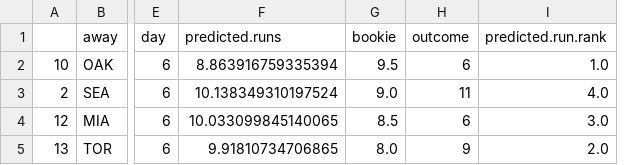
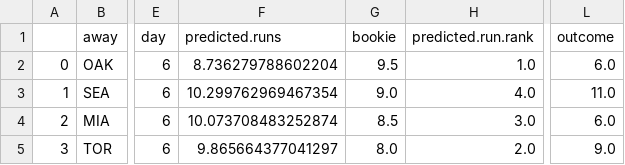
Before and after one commit to kupresanin99/Project423, a CSV file: notebooks/datapull/daily_results/results_4_6.csv, drawn as a sheet; only a part is shown, gaps mark what is left out; removed rows and columns are numbered as before the commit, all else as after; the diff names each change by its address in the sheet, - before the commit and + after, or states it on an @@ line.

```diff
--- a/notebooks/datapull/daily_results/results_4_6.csv
+++ b/notebooks/datapull/daily_results/results_4_6.csv
-column H (outcome), rows 2-5: 6 | 11 | 6 | 9
+column L (outcome), rows 2-5: 6.0 | 11.0 | 6.0 | 9.0
-A2: 10
+A2: 0
-F2 (predicted.runs): 8.863916759335394
+F2 (predicted.runs): 8.736279788602204
-A3: 2
+A3: 1
-F3 (predicted.runs): 10.138349310197524
+F3 (predicted.runs): 10.299762969467354
-A4: 12
+A4: 2
-F4 (predicted.runs): 10.033099845140065
+F4 (predicted.runs): 10.073708483252874
-A5: 13
+A5: 3
-F5 (predicted.runs): 9.91810734706865
+F5 (predicted.runs): 9.865664377041297
```
Also changed, not shown: notebooks/datapull/daily_results/results_4_5.csv, 2 other files.
